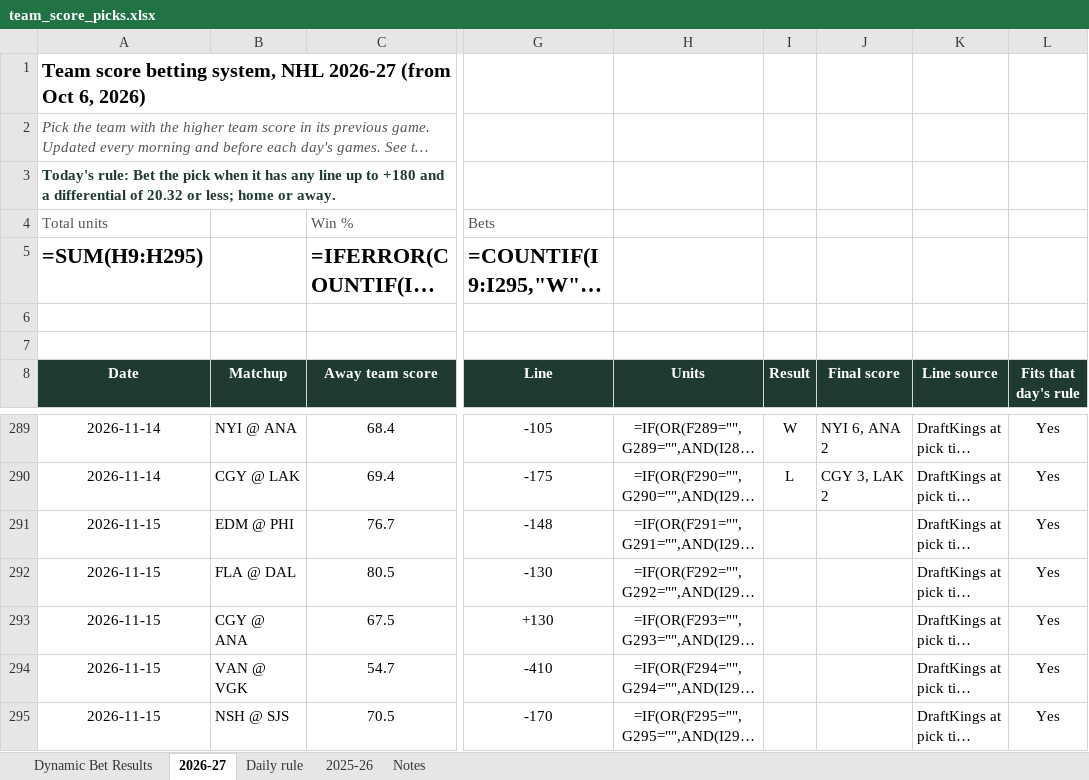
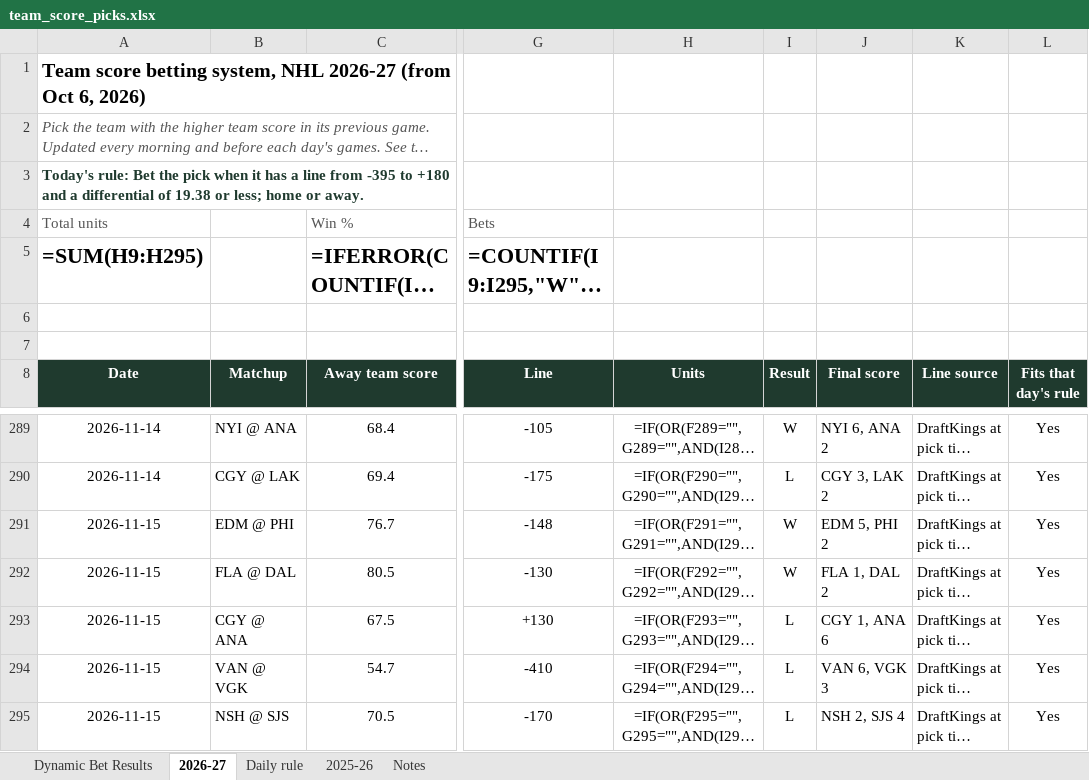
Before and after one commit to starsviz/starsviz.github.io, an Excel workbook: team_score_picks.xlsx, sheet 2026-27, drawn as a sheet; only a part is shown, gaps mark what is left out; long unchanged cells end in …; values as stored, in another font and other column widths than the file's, no borders; formulas without a stored value are shown as written; conditional formats not drawn; the diff names each change by its address in the sheet, - before the commit and + after, or states it on an @@ line.

```diff
--- a/team_score_picks.xlsx (sheet 2026-27)
+++ b/team_score_picks.xlsx (sheet 2026-27)
-A3 (Date): …it has any line up to +180 and a differential of 20.32 or less;…
+A3 (Date): …it has a line from -395 to +180 and a differential of 19.38 or less;…
-I291:I292 (Result): (empty)
+I291:I292 (Result): W
-J291 (Final score): (empty)
+J291 (Final score): EDM 5, PHI 2
-J292 (Final score): (empty)
+J292 (Final score): FLA 1, DAL 2
-I293:I295 (Result): (empty)
+I293:I295 (Result): L
-J293 (Final score): (empty)
+J293 (Final score): CGY 1, ANA 6
-J294 (Final score): (empty)
+J294 (Final score): VAN 6, VGK 3
-J295 (Final score): (empty)
+J295 (Final score): NSH 2, SJS 4
```
Also changed, not shown: sheet Dynamic Bet Results, sheet Daily rule, sheet Notes, 3 other files.
